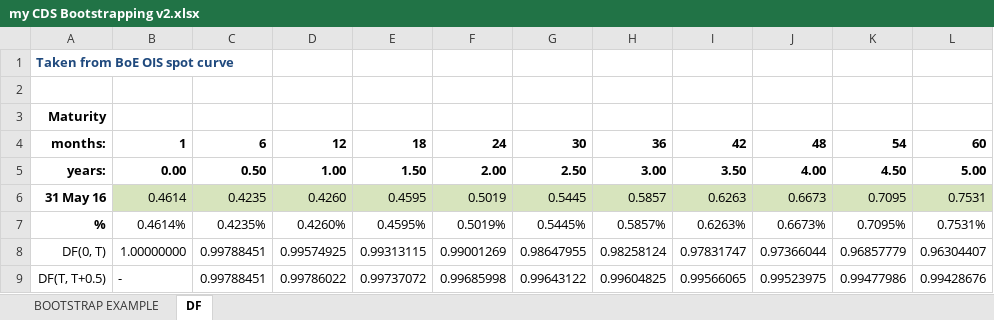
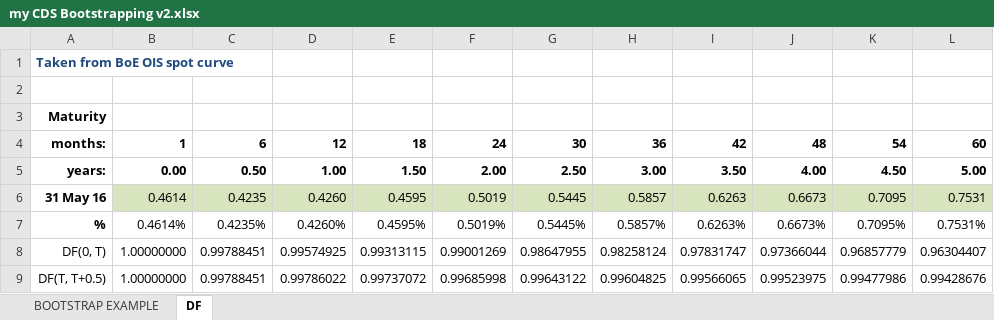
Before and after one commit to 56407/CQF, an Excel workbook: finalProject/CVA/PD/my CDS Bootstrapping v2.xlsx, sheet DF, drawn as a sheet; values as stored, in another font and other column widths than the file's, no borders; the diff names each change by its address in the sheet, - before the commit and + after, or states it on an @@ line.

Commit message:
first final draft of CVA project

```diff
--- a/finalProject/CVA/PD/my CDS Bootstrapping v2.xlsx (sheet DF)
+++ b/finalProject/CVA/PD/my CDS Bootstrapping v2.xlsx (sheet DF)
-B9: -
+B9: 1.00000000
```
Also changed, not shown: charts or pictures, 1 other file.
